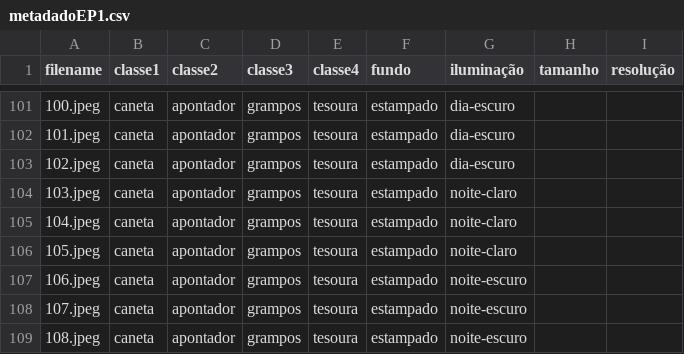
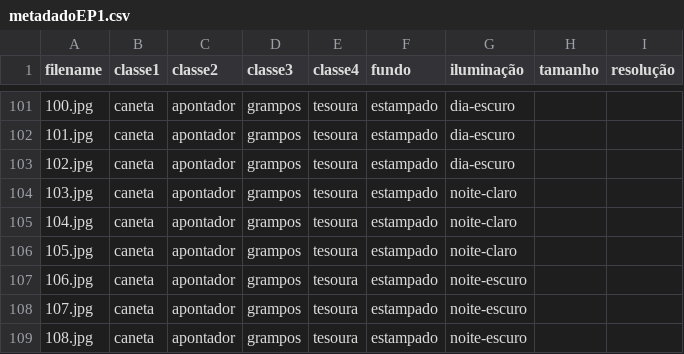
Before and after one commit to gabriela-vic/EP1, a CSV file: metadadoEP1.csv, drawn as a sheet; only a part is shown, gaps mark what is left out; the diff covers the shown part only.

```diff
--- a/metadadoEP1.csv
+++ b/metadadoEP1.csv
@@ -101,9 +101,9 @@ filename,classe1,classe2,classe3,classe4,fundo,iluminação,tamanho ,resolução
-100.jpeg,caneta,apontador,grampos,tesoura,estampado,dia-escuro,,
-101.jpeg,caneta,apontador,grampos,tesoura,estampado,dia-escuro,,
-102.jpeg,caneta,apontador,grampos,tesoura,estampado,dia-escuro,,
-103.jpeg,caneta,apontador,grampos,tesoura,estampado,noite-claro,,
-104.jpeg,caneta,apontador,grampos,tesoura,estampado,noite-claro,,
-105.jpeg,caneta,apontador,grampos,tesoura,estampado,noite-claro,,
-106.jpeg,caneta,apontador,grampos,tesoura,estampado,noite-escuro,,
-107.jpeg,caneta,apontador,grampos,tesoura,estampado,noite-escuro,,
-108.jpeg,caneta,apontador,grampos,tesoura,estampado,noite-escuro,,
+100.jpg,caneta,apontador,grampos,tesoura,estampado,dia-escuro,,
+101.jpg,caneta,apontador,grampos,tesoura,estampado,dia-escuro,,
+102.jpg,caneta,apontador,grampos,tesoura,estampado,dia-escuro,,
+103.jpg,caneta,apontador,grampos,tesoura,estampado,noite-claro,,
+104.jpg,caneta,apontador,grampos,tesoura,estampado,noite-claro,,
+105.jpg,caneta,apontador,grampos,tesoura,estampado,noite-claro,,
+106.jpg,caneta,apontador,grampos,tesoura,estampado,noite-escuro,,
+107.jpg,caneta,apontador,grampos,tesoura,estampado,noite-escuro,,
+108.jpg,caneta,apontador,grampos,tesoura,estampado,noite-escuro,,
```
Also changed, not shown: 27 edited cells elsewhere in this file.
